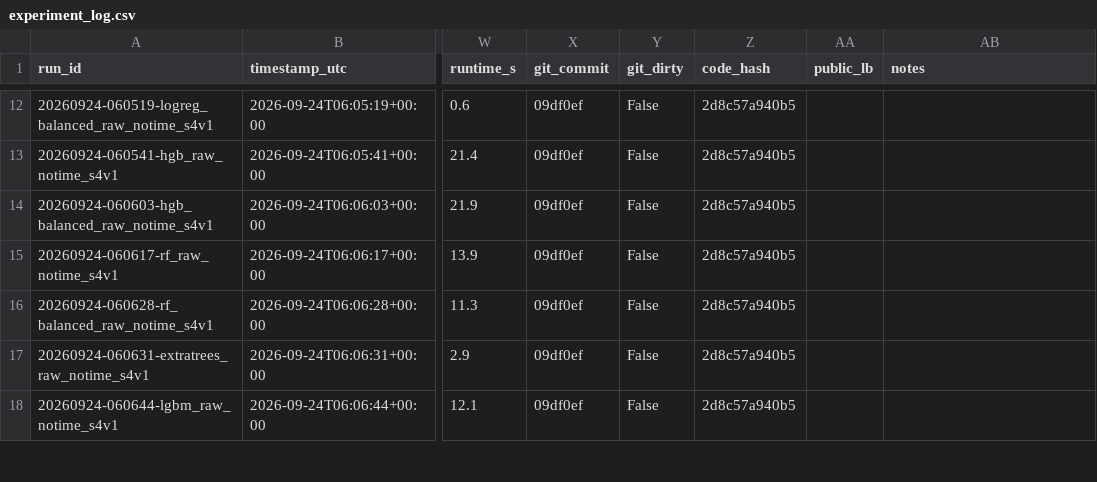
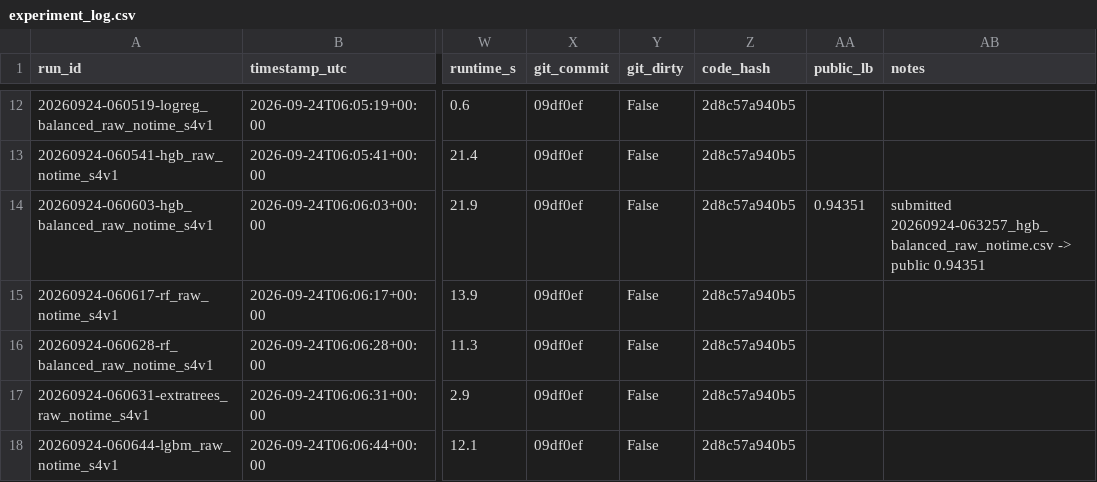
Before and after one commit to Violetloo/BT4012_Fraud, a CSV file: experiments/experiment_log.csv, drawn as a sheet; only a part is shown, gaps mark what is left out; the diff names each change by its address in the sheet, - before the commit and + after, or states it on an @@ line.

Commit message:
Stage 4 complete: corrected xgb weighting, hgb_balanced selected

```diff
--- a/experiments/experiment_log.csv
+++ b/experiments/experiment_log.csv
-AA14 (public_lb): (empty)
+AA14 (public_lb): 0.94351
-AB14 (notes): (empty)
+AB14 (notes): submitted 20260924-063257_hgb_balanced_raw_notime.csv -> public 0.94351
```
